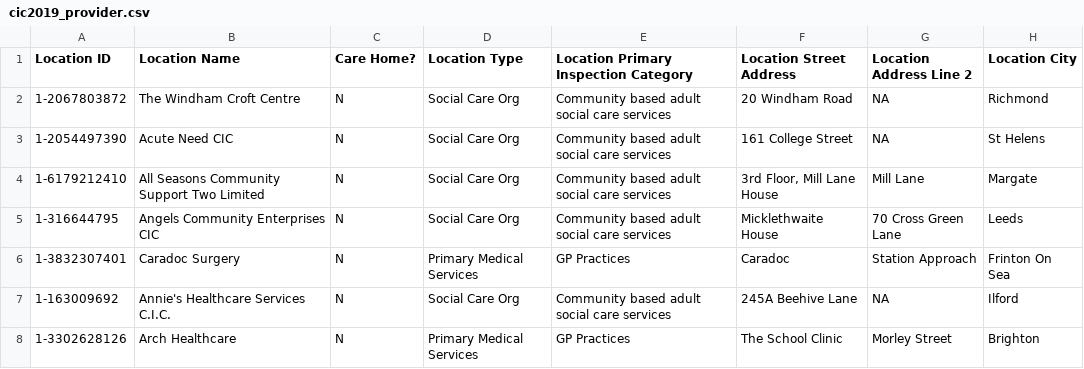
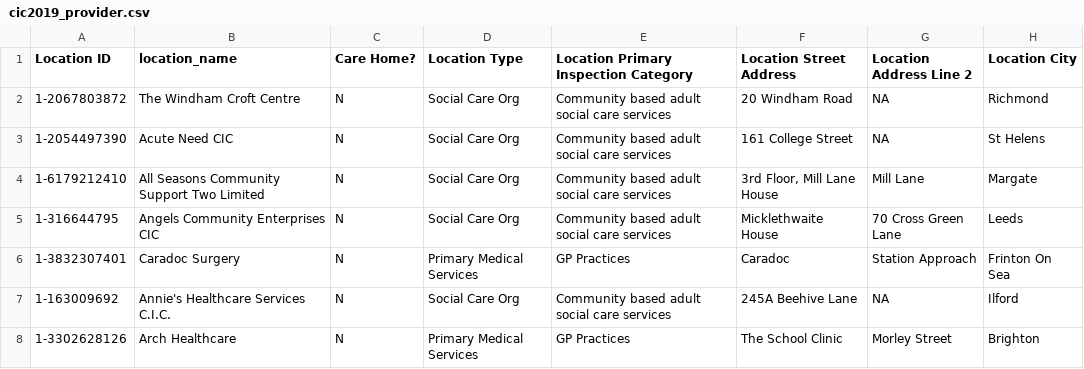
Before and after one commit to yemeng-emma/physical-partridge, a CSV file: cleaned_data/cic2019_provider.csv, drawn as a sheet; only a part is shown; the diff names each change by its address in the sheet, - before the commit and + after, or states it on an @@ line.

Commit message:
updated location list coding

```diff
--- a/cleaned_data/cic2019_provider.csv
+++ b/cleaned_data/cic2019_provider.csv
-B1: Location Name
+B1: location_name
```
Also changed, not shown: 1 other file.
